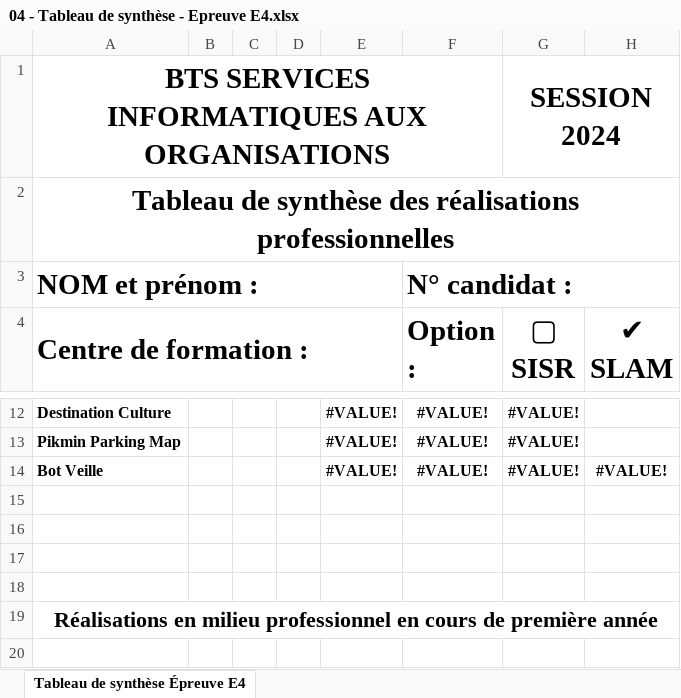
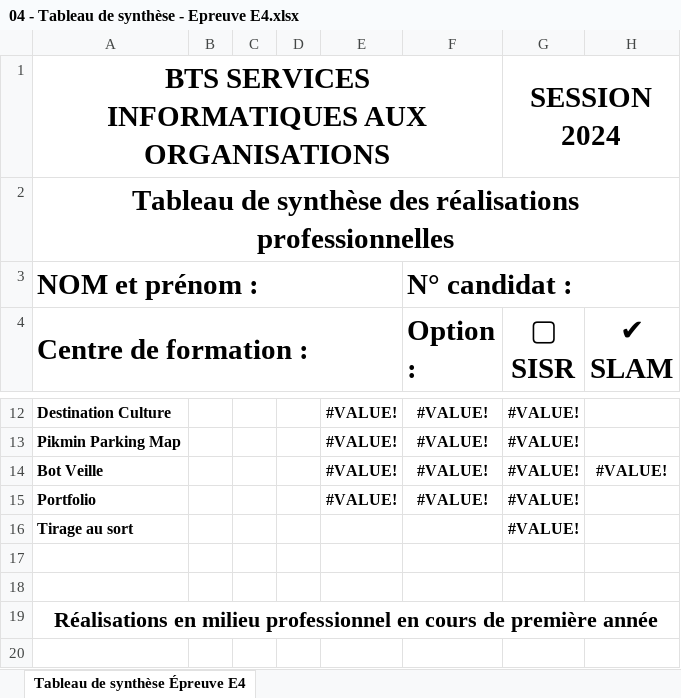
Before and after one commit to johanvadenne/Portefolio, an Excel workbook: html/assets/document/04 - Tableau de synthèse - Epreuve E4.xlsx, sheet Tableau de synthèse Épreuve E4, drawn as a sheet; only a part is shown, gaps mark what is left out; values as stored, in another font and other column widths than the file's, no borders; the diff names each change by its address in the sheet, - before the commit and + after, or states it on an @@ line.

```diff
--- a/html/assets/document/04 - Tableau de synthèse - Epreuve E4.xlsx (sheet Tableau de synthèse Épreuve E4)
+++ b/html/assets/document/04 - Tableau de synthèse - Epreuve E4.xlsx (sheet Tableau de synthèse Épreuve E4)
-row 15: (empty)
+row 15: Portfolio |  |  |  | #VALUE! | #VALUE! | #VALUE!
-row 16: (empty)
+row 16: Tirage au sort |  |  |  |  |  | #VALUE!
```
Also changed, not shown: 18 other files.
